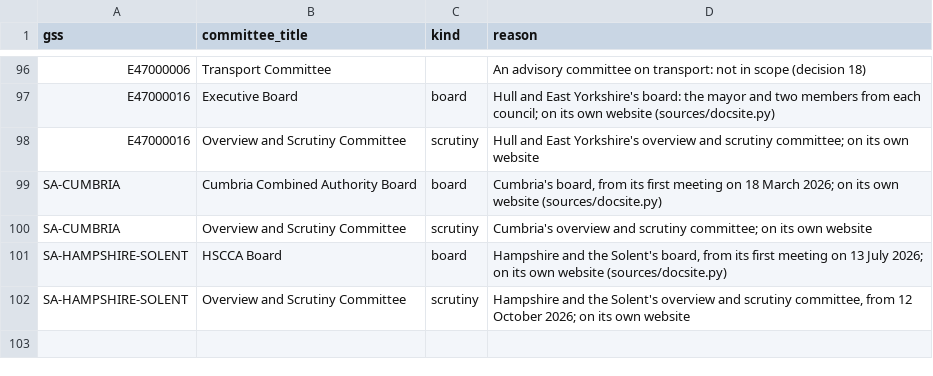
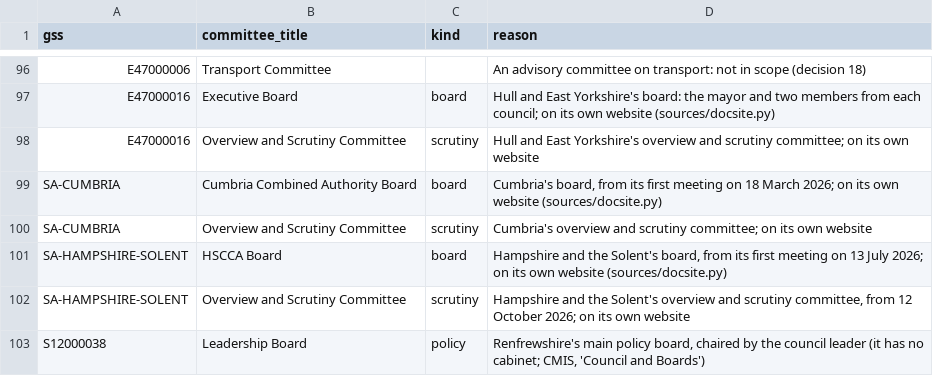
Before and after one commit to rj-mitchell/wherecouncilsstand, a CSV file: data_static/committees.csv, drawn as a sheet; only a part is shown, gaps mark what is left out; the diff names each change by its address in the sheet, - before the commit and + after, or states it on an @@ line.

```diff
--- a/data_static/committees.csv
+++ b/data_static/committees.csv
+row 103: S12000038 | Leadership Board | policy | Renfrewshire's main policy board, chaired by the council leader (it has no cabinet; CMIS, 'Council and Boards')
```
Also changed, not shown: 2 other files.
